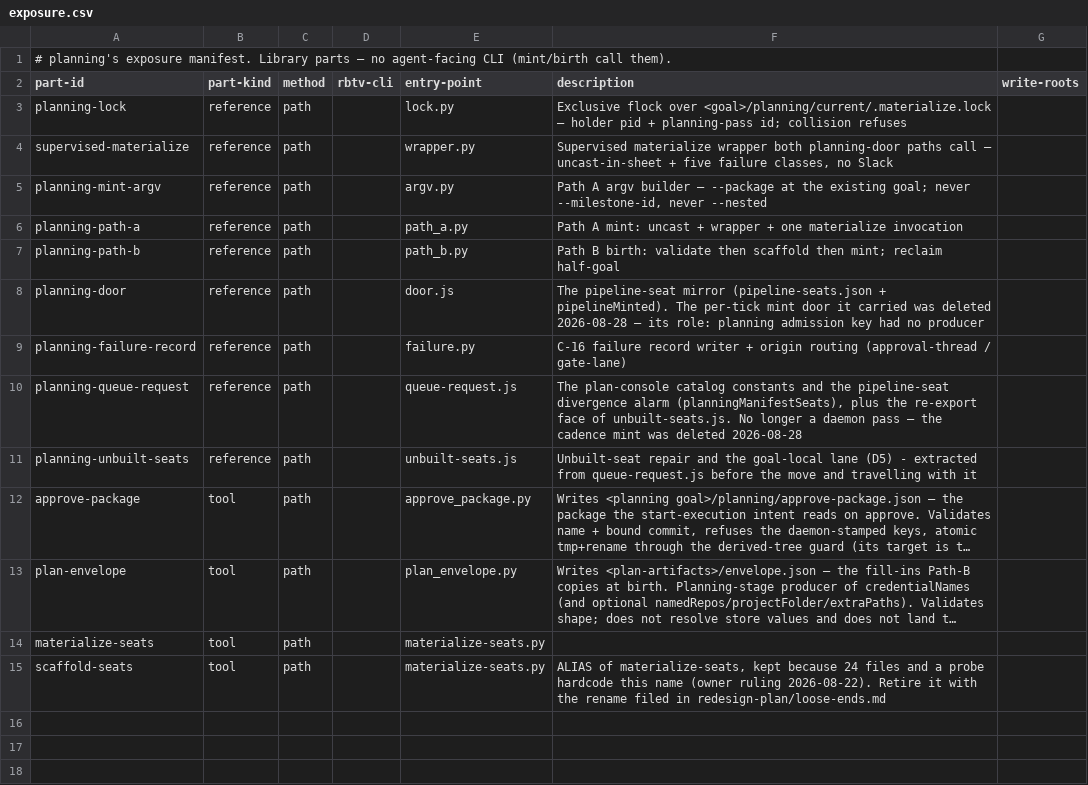
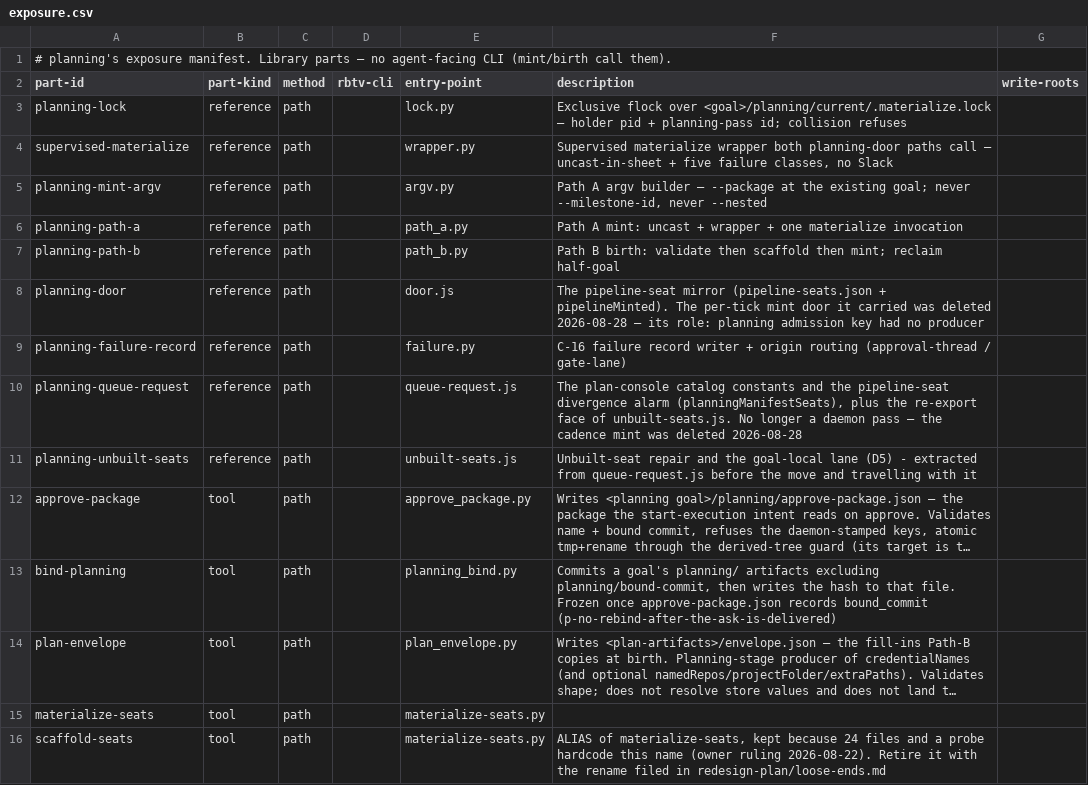
Before and after one commit to tecer-ai/rbtv, a CSV file: ignite/planning/exposure.csv, drawn as a sheet; long unchanged cells end in …; the diff names each change by its address in the sheet, - before the commit and + after, or states it on an @@ line.

Commit message:
fix(planning): after-edge refuses a stale bound-commit; pointer stays out of the named tree
ready-seats BLOCKED bind=stale when planning/bound-commit is older than a
planning/ artifact. seeding runs planning_bind.py before offering the
successor, so a leader sitting is not required. The bind unlinks the
pointer for the pathspec commit, then writes the hash — git show of the
named tree no longer prints a superseded pointer. Frozen once
approve-package.json records bound_commit (p-no-rebind-after-the-ask-is-delivered).

memory: meta-planning/20260827-c-the-plan-declares-its-birth-th, meta-planning/20260827-c-the-drafter-authors-the-contra, meta-leader/20260828-i-no-leader-register-for-an-orde, supervisor/20260831-i-successor-launched-on-sitting

```diff
--- a/ignite/planning/exposure.csv
+++ b/ignite/planning/exposure.csv
+row 13: bind-planning | tool | path |  | planning_bind.py | Commits a goal's planning/ artifacts excluding planning/bound-commit, then writes the hash to that file. Frozen once approve-package.json records bound_commit (p-no-rebind-after-the-ask-is-delivered)
```
Also changed, not shown: 10 other files.
